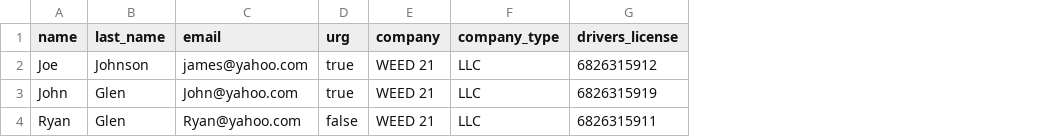
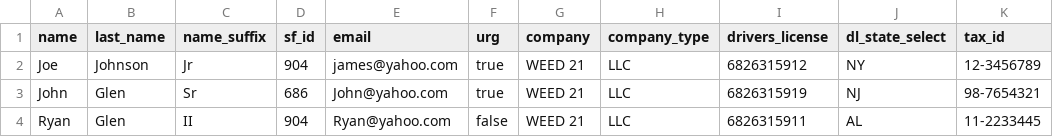
Before and after one commit to RyanDandrow/charter-technologies, a CSV file: contacts.csv, drawn as a sheet; the diff names each change by its address in the sheet, - before the commit and + after, or states it on an @@ line.

Commit message:
Update CSV import to include additional contact fields

```diff
--- a/contacts.csv
+++ b/contacts.csv
+column C (name_suffix), rows 2-4: Jr | Sr | II
+column D (sf_id), rows 2-4: 904 | 686 | 904
+column J (dl_state_select), rows 2-4: NY | NJ | AL
+column K (tax_id), rows 2-4: 12-3456789 | 98-7654321 | 11-2233445
```
Also changed, not shown: 1 other file.
